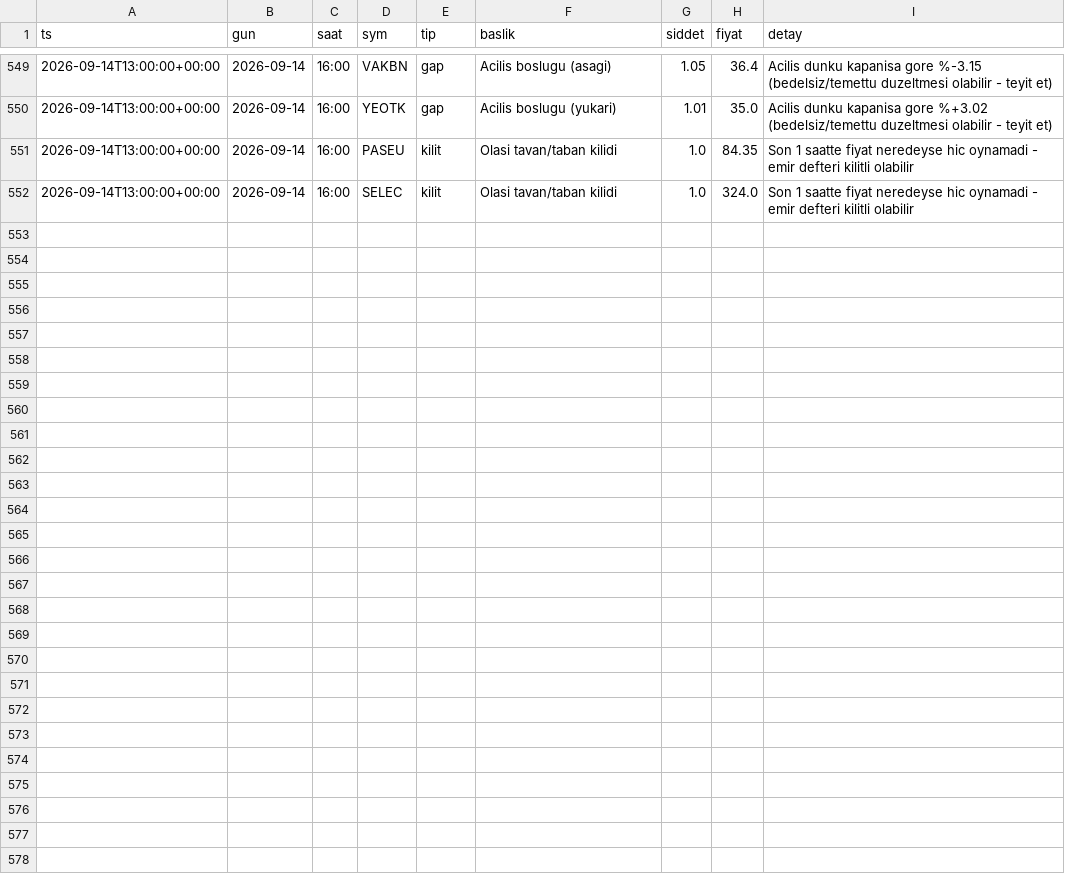
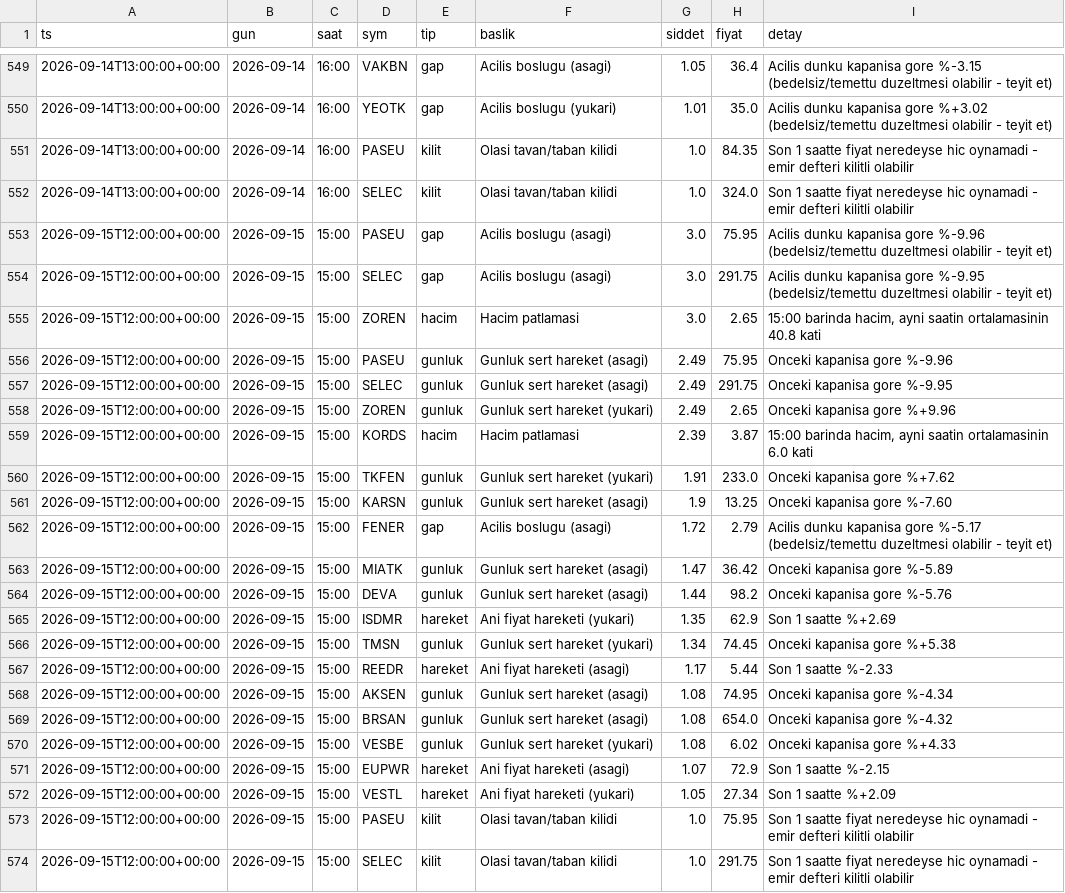
Before and after one commit to Mert04260/bist-radar, a CSV file: canli-izleme/anomali_arsiv.csv, drawn as a sheet; only a part is shown, gaps mark what is left out; the diff names each change by its address in the sheet, - before the commit and + after, or states it on an @@ line.

```diff
--- a/canli-izleme/anomali_arsiv.csv
+++ b/canli-izleme/anomali_arsiv.csv
+row 553: 2026-09-15T12:00:00+00:00 | 2026-09-15 | 15:00 | PASEU | gap | Acilis boslugu (asagi) | 3.0 | 75.95 | Acilis dunku kapanisa gore %-9.96 (bedelsiz/temettu duzeltmesi olabilir - teyit et)
+row 554: 2026-09-15T12:00:00+00:00 | 2026-09-15 | 15:00 | SELEC | gap | Acilis boslugu (asagi) | 3.0 | 291.75 | Acilis dunku kapanisa gore %-9.95 (bedelsiz/temettu duzeltmesi olabilir - teyit et)
+row 555: 2026-09-15T12:00:00+00:00 | 2026-09-15 | 15:00 | ZOREN | hacim | Hacim patlamasi | 3.0 | 2.65 | 15:00 barinda hacim, ayni saatin ortalamasinin 40.8 kati
+row 556: 2026-09-15T12:00:00+00:00 | 2026-09-15 | 15:00 | PASEU | gunluk | Gunluk sert hareket (asagi) | 2.49 | 75.95 | Onceki kapanisa gore %-9.96
+row 557: 2026-09-15T12:00:00+00:00 | 2026-09-15 | 15:00 | SELEC | gunluk | Gunluk sert hareket (asagi) | 2.49 | 291.75 | Onceki kapanisa gore %-9.95
+row 558: 2026-09-15T12:00:00+00:00 | 2026-09-15 | 15:00 | ZOREN | gunluk | Gunluk sert hareket (yukari) | 2.49 | 2.65 | Onceki kapanisa gore %+9.96
+row 559: 2026-09-15T12:00:00+00:00 | 2026-09-15 | 15:00 | KORDS | hacim | Hacim patlamasi | 2.39 | 3.87 | 15:00 barinda hacim, ayni saatin ortalamasinin 6.0 kati
+row 560: 2026-09-15T12:00:00+00:00 | 2026-09-15 | 15:00 | TKFEN | gunluk | Gunluk sert hareket (yukari) | 1.91 | 233.0 | Onceki kapanisa gore %+7.62
+row 561: 2026-09-15T12:00:00+00:00 | 2026-09-15 | 15:00 | KARSN | gunluk | Gunluk sert hareket (asagi) | 1.9 | 13.25 | Onceki kapanisa gore %-7.60
+row 562: 2026-09-15T12:00:00+00:00 | 2026-09-15 | 15:00 | FENER | gap | Acilis boslugu (asagi) | 1.72 | 2.79 | Acilis dunku kapanisa gore %-5.17 (bedelsiz/temettu duzeltmesi olabilir - teyit et)
+row 563: 2026-09-15T12:00:00+00:00 | 2026-09-15 | 15:00 | MIATK | gunluk | Gunluk sert hareket (asagi) | 1.47 | 36.42 | Onceki kapanisa gore %-5.89
+row 564: 2026-09-15T12:00:00+00:00 | 2026-09-15 | 15:00 | DEVA | gunluk | Gunluk sert hareket (asagi) | 1.44 | 98.2 | Onceki kapanisa gore %-5.76
+row 565: 2026-09-15T12:00:00+00:00 | 2026-09-15 | 15:00 | ISDMR | hareket | Ani fiyat hareketi (yukari) | 1.35 | 62.9 | Son 1 saatte %+2.69
+row 566: 2026-09-15T12:00:00+00:00 | 2026-09-15 | 15:00 | TMSN | gunluk | Gunluk sert hareket (yukari) | 1.34 | 74.45 | Onceki kapanisa gore %+5.38
+row 567: 2026-09-15T12:00:00+00:00 | 2026-09-15 | 15:00 | REEDR | hareket | Ani fiyat hareketi (asagi) | 1.17 | 5.44 | Son 1 saatte %-2.33
+row 568: 2026-09-15T12:00:00+00:00 | 2026-09-15 | 15:00 | AKSEN | gunluk | Gunluk sert hareket (asagi) | 1.08 | 74.95 | Onceki kapanisa gore %-4.34
+row 569: 2026-09-15T12:00:00+00:00 | 2026-09-15 | 15:00 | BRSAN | gunluk | Gunluk sert hareket (asagi) | 1.08 | 654.0 | Onceki kapanisa gore %-4.32
+row 570: 2026-09-15T12:00:00+00:00 | 2026-09-15 | 15:00 | VESBE | gunluk | Gunluk sert hareket (yukari) | 1.08 | 6.02 | Onceki kapanisa gore %+4.33
+row 571: 2026-09-15T12:00:00+00:00 | 2026-09-15 | 15:00 | EUPWR | hareket | Ani fiyat hareketi (asagi) | 1.07 | 72.9 | Son 1 saatte %-2.15
+row 572: 2026-09-15T12:00:00+00:00 | 2026-09-15 | 15:00 | VESTL | hareket | Ani fiyat hareketi (yukari) | 1.05 | 27.34 | Son 1 saatte %+2.09
+row 573: 2026-09-15T12:00:00+00:00 | 2026-09-15 | 15:00 | PASEU | kilit | Olasi tavan/taban kilidi | 1.0 | 75.95 | Son 1 saatte fiyat neredeyse hic oynamadi - emir defteri kilitli olabilir
+row 574: 2026-09-15T12:00:00+00:00 | 2026-09-15 | 15:00 | SELEC | kilit | Olasi tavan/taban kilidi | 1.0 | 291.75 | Son 1 saatte fiyat neredeyse hic oynamadi - emir defteri kilitli olabilir
```
Also changed, not shown: 2 other files.
